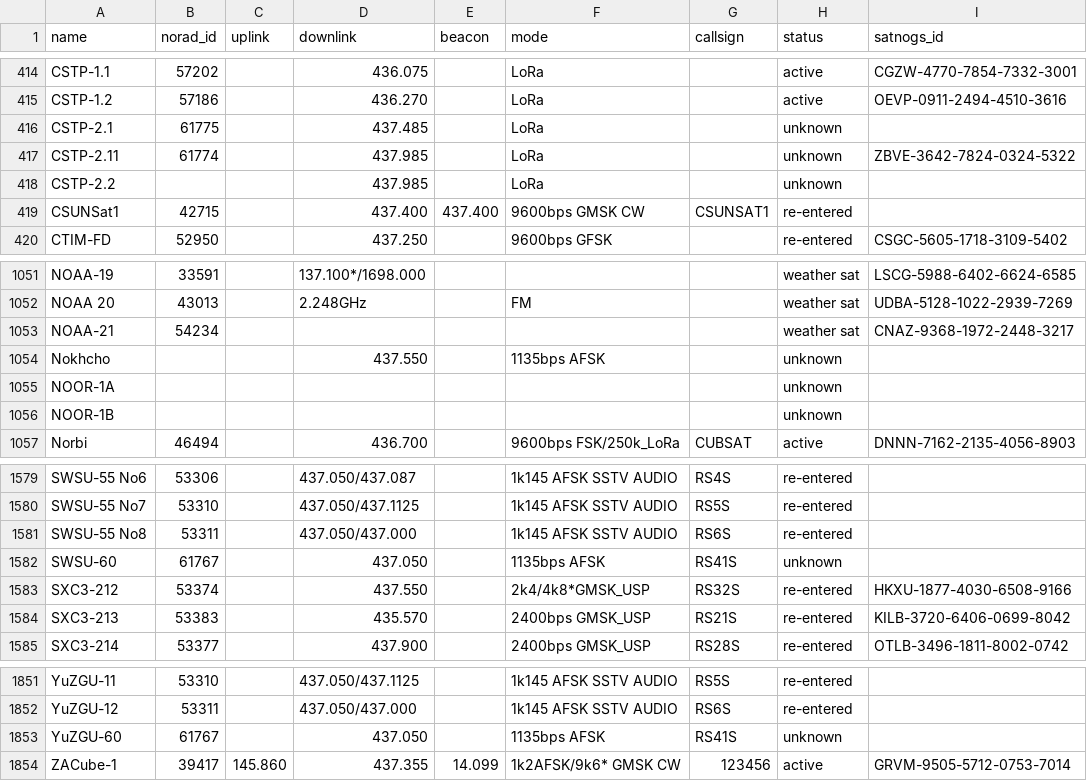
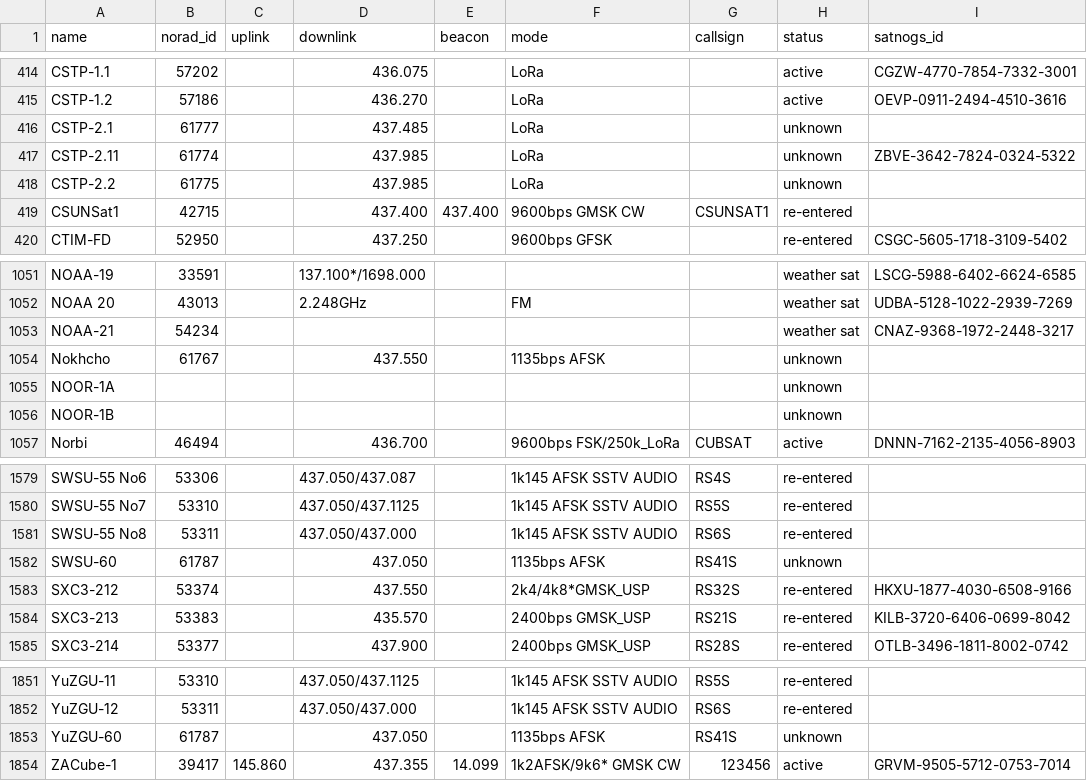
Before and after one commit to palewire/amateur-satellite-database, a CSV file: data/amsat-all-frequencies.csv, drawn as a sheet; only a part is shown, gaps mark what is left out.

```diff
--- a/data/amsat-all-frequencies.csv
+++ b/data/amsat-all-frequencies.csv
@@ -415,5 +415,5 @@ CSTP-1.1,57202,,436.075,,LoRa,,active,CGZW-4770-7854-7332-3001
 CSTP-1.2,57186,,436.270,,LoRa,,active,OEVP-0911-2494-4510-3616
-CSTP-2.1,61775,,437.485,,LoRa,,unknown,
+CSTP-2.1,61777,,437.485,,LoRa,,unknown,
 CSTP-2.11,61774,,437.985,,LoRa,,unknown,ZBVE-3642-7824-0324-5322
-CSTP-2.2,,,437.985,,LoRa,,unknown,
+CSTP-2.2,61775,,437.985,,LoRa,,unknown,
 CSUNSat1,42715,,437.400,437.400,9600bps GMSK CW,CSUNSAT1,re-entered,
@@ -1053,3 +1053,3 @@ NOAA 20,43013,,2.248GHz,,FM,,weather sat,UDBA-5128-1022-2939-7269
 NOAA-21,54234,,,,,,weather sat,CNAZ-9368-1972-2448-3217
-Nokhcho,,,437.550,,1135bps AFSK,,unknown,
+Nokhcho,61767,,437.550,,1135bps AFSK,,unknown,
 NOOR-1A,,,,,,,unknown,
@@ -1581,3 +1581,3 @@ SWSU-55 No7,53310,,437.050/437.1125,,1k145 AFSK SSTV AUDIO,RS5S,re-entered,
 SWSU-55 No8,53311,,437.050/437.000,,1k145 AFSK SSTV AUDIO,RS6S,re-entered,
-SWSU-60,61767,,437.050,,1135bps AFSK,RS41S,unknown,
+SWSU-60,61787,,437.050,,1135bps AFSK,RS41S,unknown,
 SXC3-212,53374,,437.550,,2k4/4k8*GMSK_USP,RS32S,re-entered,HKXU-1877-4030-6508-9166
@@ -1852,3 +1852,3 @@ YuZGU-11,53310,,437.050/437.1125,,1k145 AFSK SSTV AUDIO,RS5S,re-entered,
 YuZGU-12,53311,,437.050/437.000,,1k145 AFSK SSTV AUDIO,RS6S,re-entered,
-YuZGU-60,61767,,437.050,,1135bps AFSK,RS41S,unknown,
+YuZGU-60,61787,,437.050,,1135bps AFSK,RS41S,unknown,
 ZACube-1,39417,145.860,437.355,14.099,1k2AFSK/9k6* GMSK CW,123456,active,GRVM-9505-5712-0753-7014
```
Also changed, not shown: 1 other file.
